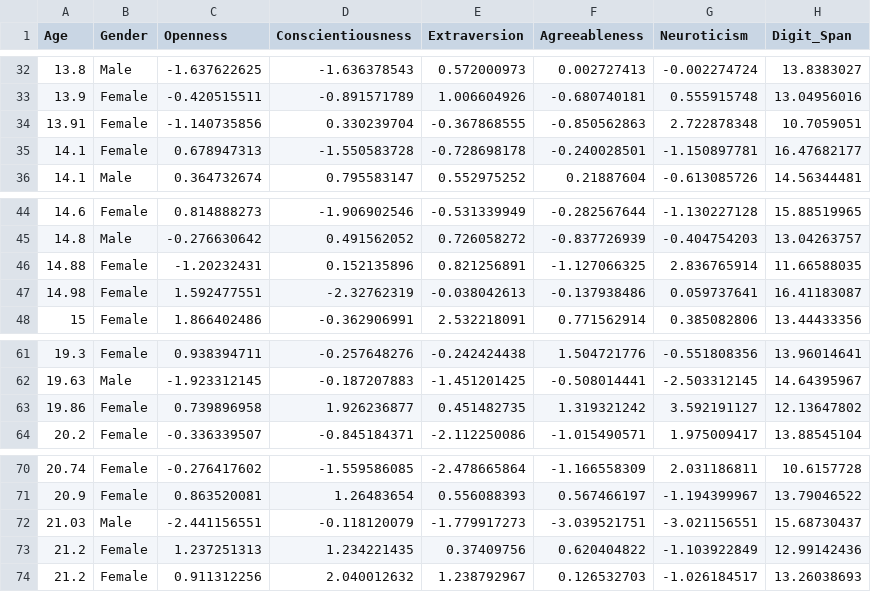
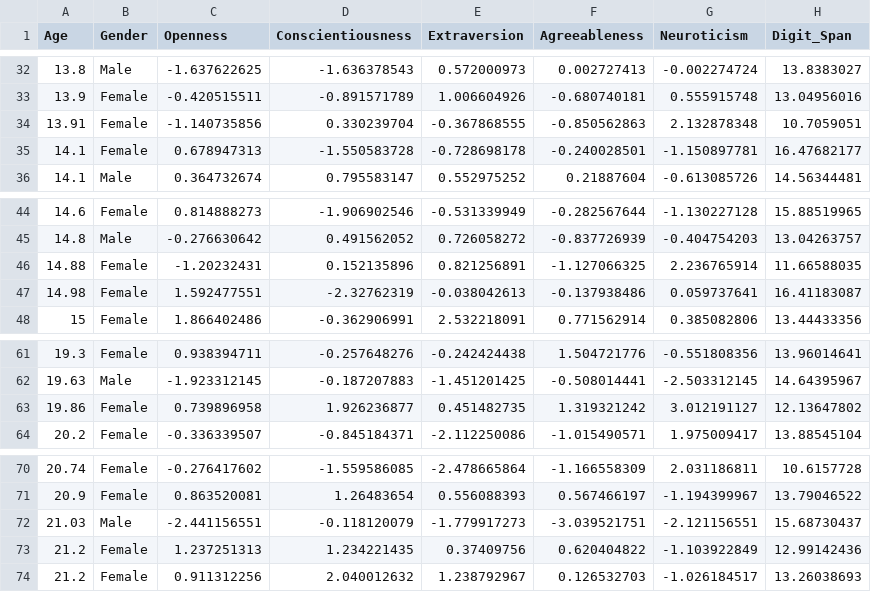
Before and after one commit to abnormally-distributed/Abnormally-Distributed, a CSV file: Big5data.csv, drawn as a sheet; only a part is shown, gaps mark what is left out.

Commit message:
Add files via upload

```diff
--- a/Big5data.csv
+++ b/Big5data.csv
@@ -33,3 +33,3 @@ Age,Gender,Openness,Conscientiousness,Extraversion,Agreeableness,Neuroticism,Dig
 13.9,Female,-0.420515511,-0.891571789,1.006604926,-0.680740181,0.555915748,13.04956016
-13.91,Female,-1.140735856,0.330239704,-0.367868555,-0.850562863,2.722878348,10.7059051
+13.91,Female,-1.140735856,0.330239704,-0.367868555,-0.850562863,2.132878348,10.7059051
 14.1,Female,0.678947313,-1.550583728,-0.728698178,-0.240028501,-1.150897781,16.47682177
@@ -45,3 +45,3 @@ Age,Gender,Openness,Conscientiousness,Extraversion,Agreeableness,Neuroticism,Dig
 14.8,Male,-0.276630642,0.491562052,0.726058272,-0.837726939,-0.404754203,13.04263757
-14.88,Female,-1.20232431,0.152135896,0.821256891,-1.127066325,2.836765914,11.66588035
+14.88,Female,-1.20232431,0.152135896,0.821256891,-1.127066325,2.236765914,11.66588035
 14.98,Female,1.592477551,-2.32762319,-0.038042613,-0.137938486,0.059737641,16.41183087
@@ -62,3 +62,3 @@ Age,Gender,Openness,Conscientiousness,Extraversion,Agreeableness,Neuroticism,Dig
 19.63,Male,-1.923312145,-0.187207883,-1.451201425,-0.508014441,-2.503312145,14.64395967
-19.86,Female,0.739896958,1.926236877,0.451482735,1.319321242,3.592191127,12.13647802
+19.86,Female,0.739896958,1.926236877,0.451482735,1.319321242,3.012191127,12.13647802
 20.2,Female,-0.336339507,-0.845184371,-2.112250086,-1.015490571,1.975009417,13.88545104
@@ -71,3 +71,3 @@ Age,Gender,Openness,Conscientiousness,Extraversion,Agreeableness,Neuroticism,Dig
 20.9,Female,0.863520081,1.26483654,0.556088393,0.567466197,-1.194399967,13.79046522
-21.03,Male,-2.441156551,-0.118120079,-1.779917273,-3.039521751,-3.021156551,15.68730437
+21.03,Male,-2.441156551,-0.118120079,-1.779917273,-3.039521751,-2.121156551,15.68730437
 21.2,Female,1.237251313,1.234221435,0.37409756,0.620404822,-1.103922849,12.99142436
```
